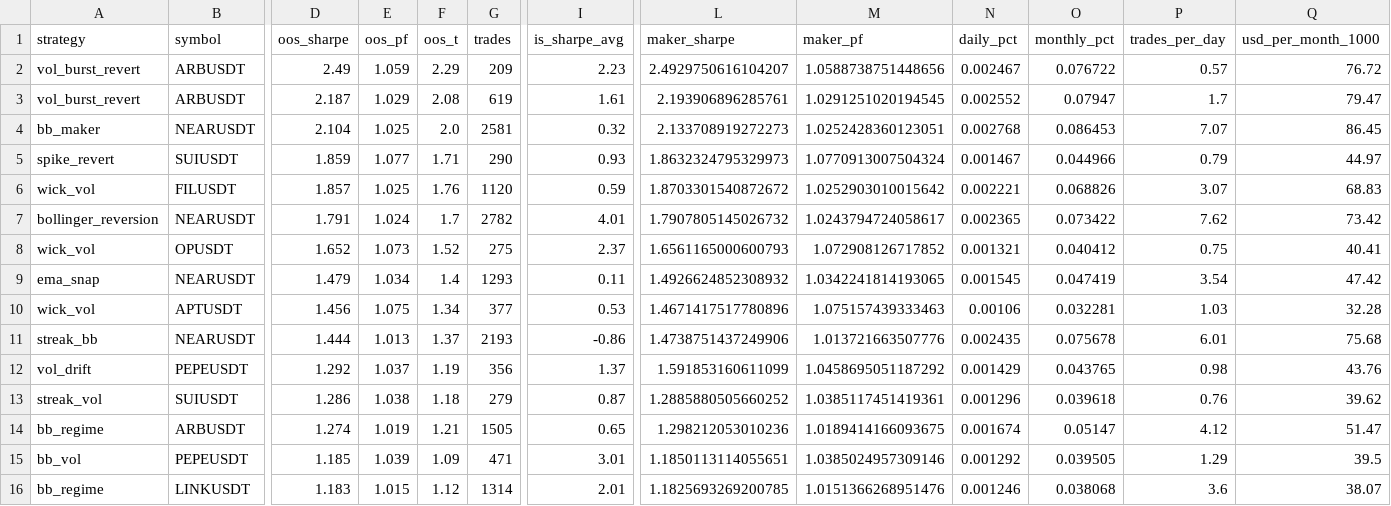
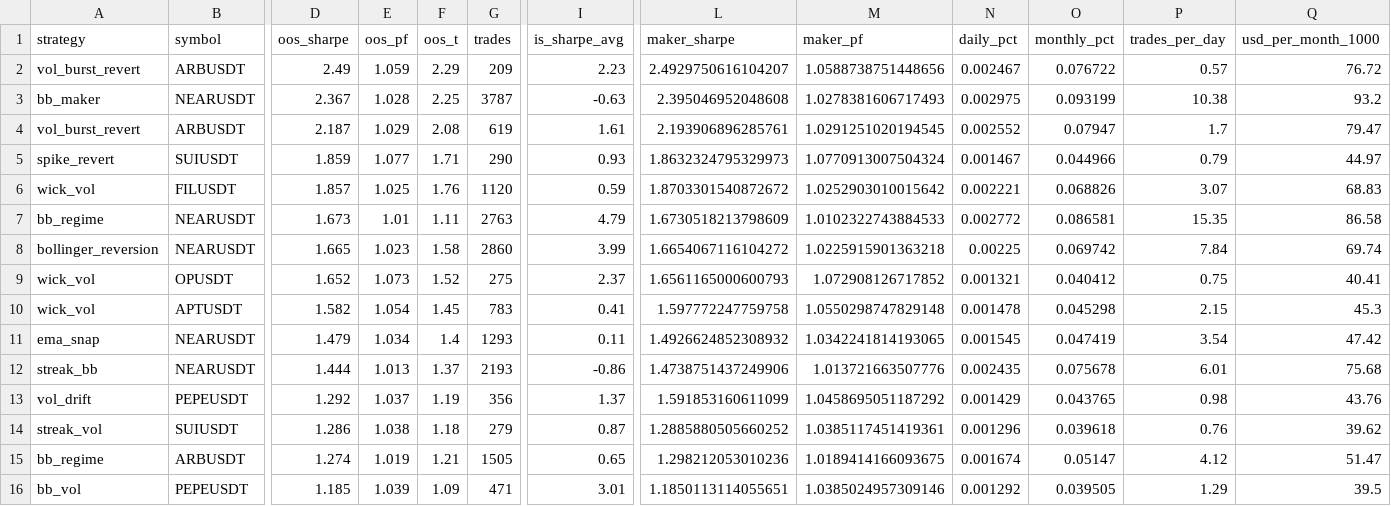
Before and after one commit to palcikia-crypto/scalp-lab-adaptive, a CSV file: scalp-lab/reports/leaderboard.csv, drawn as a sheet; only a part is shown, gaps mark what is left out; the shorter side is filled out with more unchanged rows; removed rows and columns are numbered as before the commit, all else as after; rows hold the shown columns only; the diff names each change by its address in the sheet, - before the commit and + after, or states it on an @@ line.

```diff
--- a/scalp-lab/reports/leaderboard.csv
+++ b/scalp-lab/reports/leaderboard.csv
+row 3: bb_maker | NEARUSDT | 2.367 | 1.028 | 2.25 | 3787 | -0.63 | 2.395046952048608 | 1.0278381606717493 | 0.002975 | 0.093199 | 10.38 | 93.2
-row 4: bb_maker | NEARUSDT | 2.104 | 1.025 | 2.0 | 2581 | 0.32 | 2.133708919272273 | 1.0252428360123051 | 0.002768 | 0.086453 | 7.07 | 86.45
+row 7: bb_regime | NEARUSDT | 1.673 | 1.01 | 1.11 | 2763 | 4.79 | 1.6730518213798609 | 1.0102322743884533 | 0.002772 | 0.086581 | 15.35 | 86.58
-D8 (oos_sharpe): 1.791
+D8 (oos_sharpe): 1.665
-E8 (oos_pf): 1.024
+E8 (oos_pf): 1.023
-F8 (oos_t): 1.7
+F8 (oos_t): 1.58
-G8 (trades): 2782
+G8 (trades): 2860
-I8 (is_sharpe_avg): 4.01
+I8 (is_sharpe_avg): 3.99
-L8 (maker_sharpe): 1.7907805145026732
+L8 (maker_sharpe): 1.6654067116104272
-M8 (maker_pf): 1.0243794724058617
+M8 (maker_pf): 1.0225915901363218
-N8 (daily_pct): 0.002365
+N8 (daily_pct): 0.00225
-O8 (monthly_pct): 0.073422
+O8 (monthly_pct): 0.069742
-P8 (trades_per_day): 7.62
+P8 (trades_per_day): 7.84
-Q8 (usd_per_month_1000): 73.42
+Q8 (usd_per_month_1000): 69.74
+row 10: wick_vol | APTUSDT | 1.582 | 1.054 | 1.45 | 783 | 0.41 | 1.597772247759758 | 1.0550298747829148 | 0.001478 | 0.045298 | 2.15 | 45.3
-row 10: wick_vol | APTUSDT | 1.456 | 1.075 | 1.34 | 377 | 0.53 | 1.4671417517780896 | 1.075157439333463 | 0.00106 | 0.032281 | 1.03 | 32.28
```
Also changed, not shown: scalp-lab/reports/archive.csv, scalp-lab/reports/strategy_archive.csv, 44 other files.
